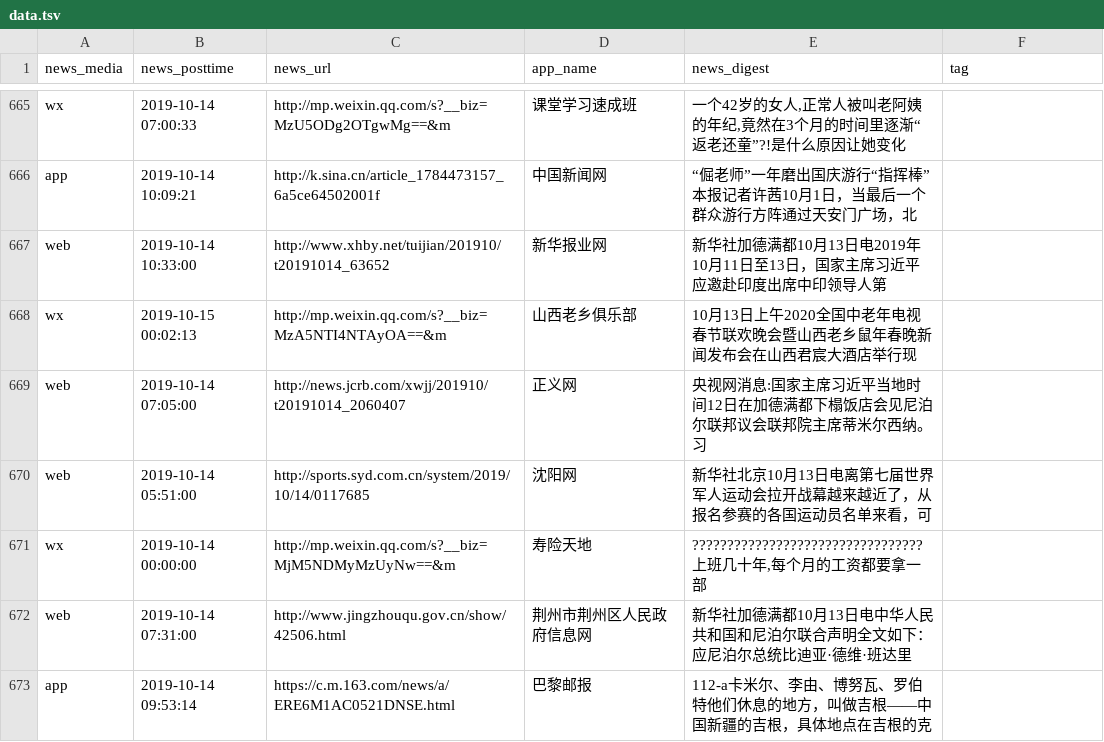
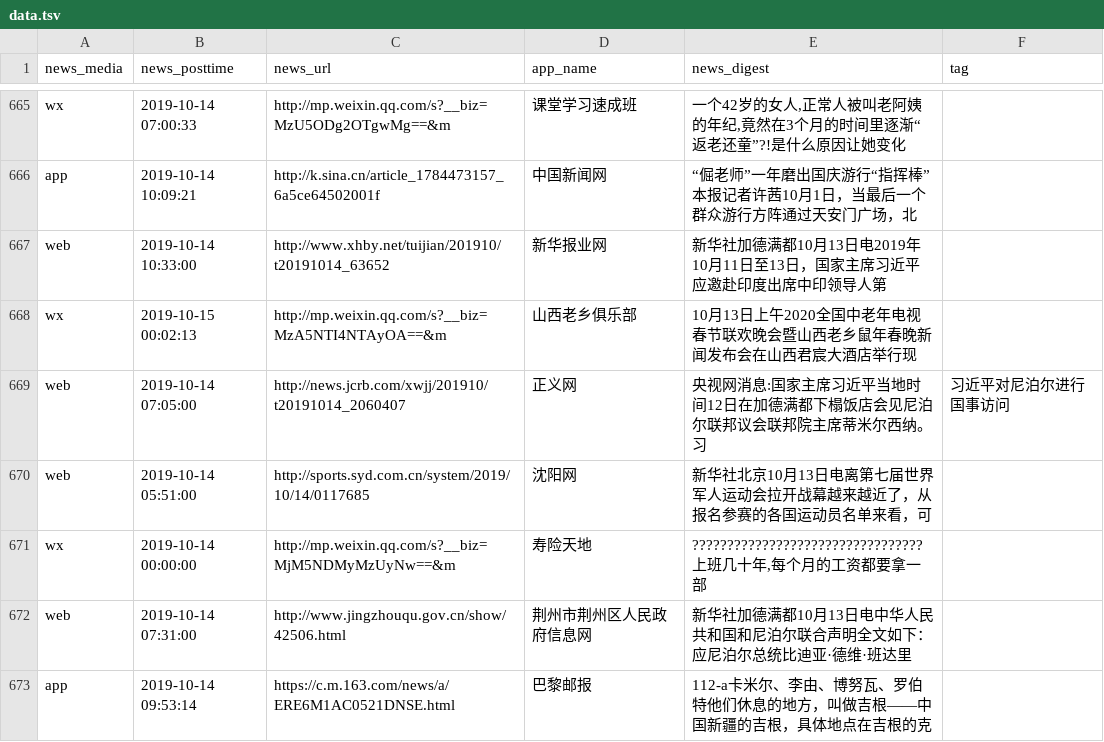
Before and after one commit to yw-felix1016/cctv_hw, a TSV file: data.tsv, drawn as a sheet; only a part is shown, gaps mark what is left out; the diff covers the shown part only.

Commit message:
标签数据注入

```diff
--- a/data.tsv
+++ b/data.tsv
@@ -668,3 +668,3 @@ web	2019-10-14 10:33:00	http://www.xhby.net/tuijian/201910/t20191014_63652	新
 wx	2019-10-15 00:02:13	http://mp.weixin.qq.com/s?__biz=MzA5NTI4NTAyOA==&m	山西老乡俱乐部	10月13日上午2020全国中老年电视春节联欢晚会暨山西老乡鼠年春晚新闻发布会在山西君宸大酒店举行现	
-web	2019-10-14 07:05:00	http://news.jcrb.com/xwjj/201910/t20191014_2060407	正义网	央视网消息:国家主席习近平当地时间12日在加德满都下榻饭店会见尼泊尔联邦议会联邦院主席蒂米尔西纳。习	
+web	2019-10-14 07:05:00	http://news.jcrb.com/xwjj/201910/t20191014_2060407	正义网	央视网消息:国家主席习近平当地时间12日在加德满都下榻饭店会见尼泊尔联邦议会联邦院主席蒂米尔西纳。习	习近平对尼泊尔进行国事访问
 web	2019-10-14 05:51:00	http://sports.syd.com.cn/system/2019/10/14/0117685	沈阳网	新华社北京10月13日电离第七届世界军人运动会拉开战幕越来越近了，从报名参赛的各国运动员名单来看，可	
```
Also changed, not shown: 51 edited cells elsewhere in this file.
